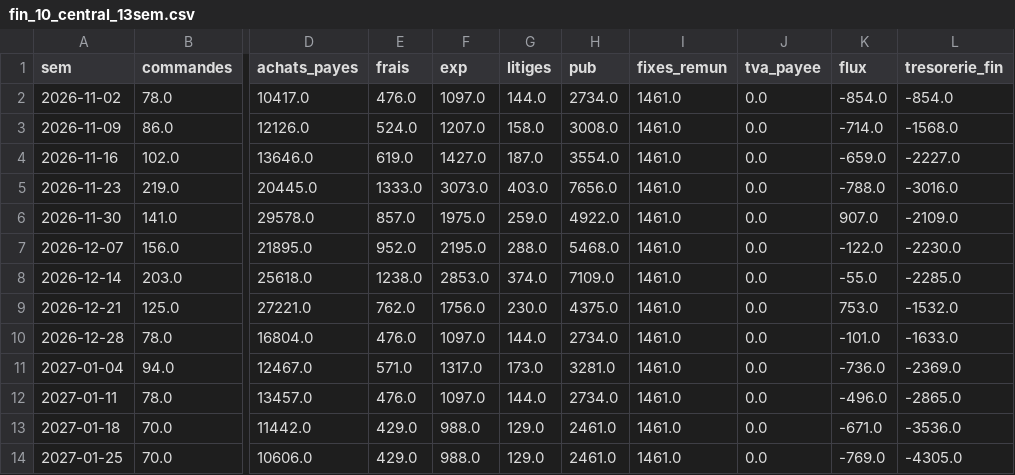
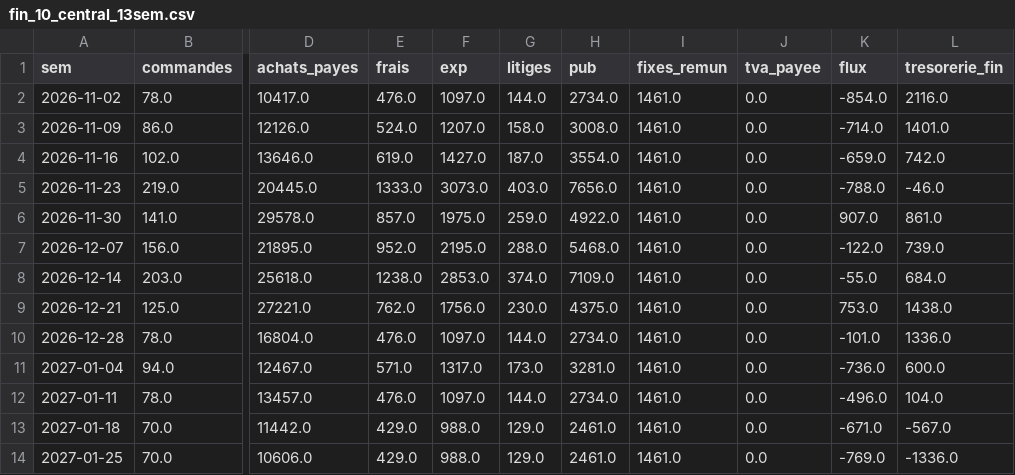
Before and after one commit to reselllausanne/shopify-fulfillment-dashboard, a CSV file: audit-shopify/tableaux/fin_10_central_13sem.csv, drawn as a sheet; only a part is shown, gaps mark what is left out; the diff names each change by its address in the sheet, - before the commit and + after, or states it on an @@ line.

```diff
--- a/audit-shopify/tableaux/fin_10_central_13sem.csv
+++ b/audit-shopify/tableaux/fin_10_central_13sem.csv
-L2 (tresorerie_fin): -854.0
+L2 (tresorerie_fin): 2116.0
-L3 (tresorerie_fin): -1568.0
+L3 (tresorerie_fin): 1401.0
-L4 (tresorerie_fin): -2227.0
+L4 (tresorerie_fin): 742.0
-L5 (tresorerie_fin): -3016.0
+L5 (tresorerie_fin): -46.0
-L6 (tresorerie_fin): -2109.0
+L6 (tresorerie_fin): 861.0
-L7 (tresorerie_fin): -2230.0
+L7 (tresorerie_fin): 739.0
-L8 (tresorerie_fin): -2285.0
+L8 (tresorerie_fin): 684.0
-L9 (tresorerie_fin): -1532.0
+L9 (tresorerie_fin): 1438.0
-L10 (tresorerie_fin): -1633.0
+L10 (tresorerie_fin): 1336.0
-L11 (tresorerie_fin): -2369.0
+L11 (tresorerie_fin): 600.0
-L12 (tresorerie_fin): -2865.0
+L12 (tresorerie_fin): 104.0
-L13 (tresorerie_fin): -3536.0
+L13 (tresorerie_fin): -567.0
-L14 (tresorerie_fin): -4305.0
+L14 (tresorerie_fin): -1336.0
```
Also changed, not shown: audit-shopify/tableaux/fin_10_central_mensuel.csv, audit-shopify/tableaux/fin_10_scenarios.csv, 10 other files.
